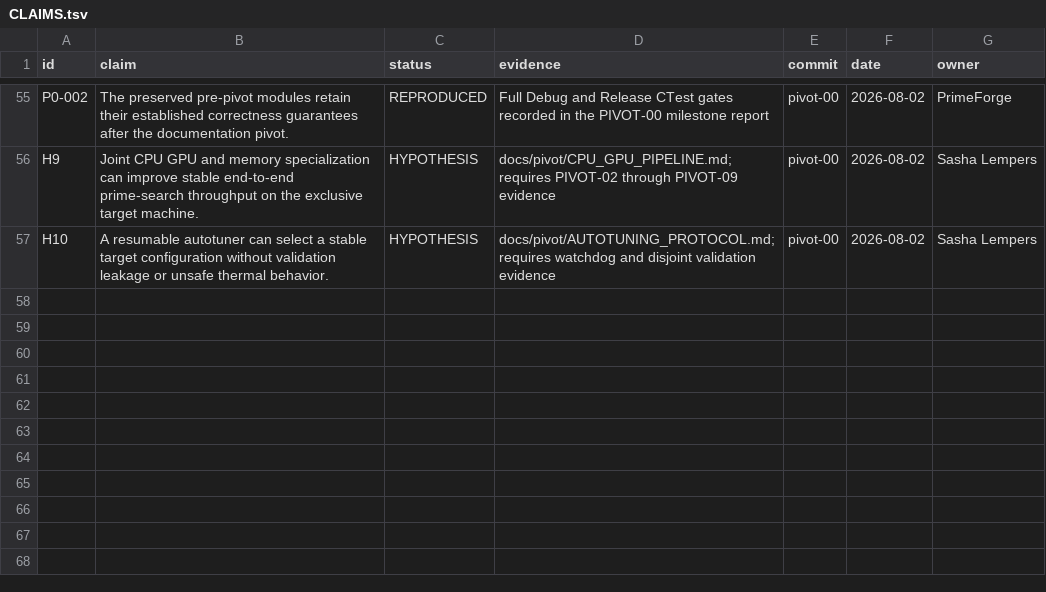
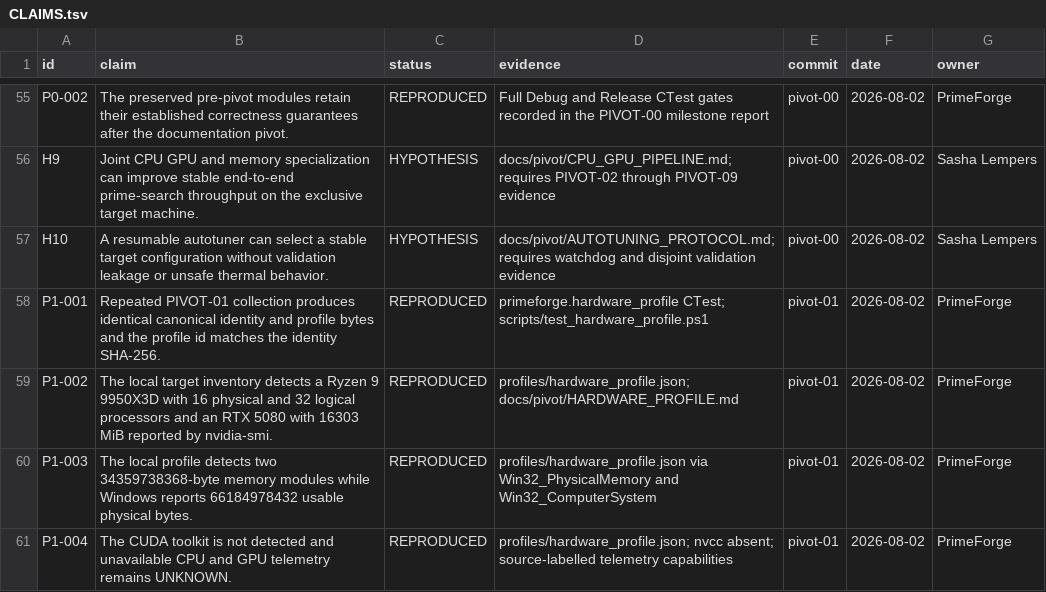
Before and after one commit to SashaLempers/PrimeForge, a TSV file: CLAIMS.tsv, drawn as a sheet; only a part is shown, gaps mark what is left out.

Commit message:
pivot 01: record deterministic hardware profile

```diff
--- a/CLAIMS.tsv
+++ b/CLAIMS.tsv
@@ -57 +57,5 @@ H9	Joint CPU GPU and memory specialization can improve stable end-to-end prime-s
 H10	A resumable autotuner can select a stable target configuration without validation leakage or unsafe thermal behavior.	HYPOTHESIS	docs/pivot/AUTOTUNING_PROTOCOL.md; requires watchdog and disjoint validation evidence	pivot-00	2026-08-02	Sasha Lempers
+P1-001	Repeated PIVOT-01 collection produces identical canonical identity and profile bytes and the profile id matches the identity SHA-256.	REPRODUCED	primeforge.hardware_profile CTest; scripts/test_hardware_profile.ps1	pivot-01	2026-08-02	PrimeForge
+P1-002	The local target inventory detects a Ryzen 9 9950X3D with 16 physical and 32 logical processors and an RTX 5080 with 16303 MiB reported by nvidia-smi.	REPRODUCED	profiles/hardware_profile.json; docs/pivot/HARDWARE_PROFILE.md	pivot-01	2026-08-02	PrimeForge
+P1-003	The local profile detects two 34359738368-byte memory modules while Windows reports 66184978432 usable physical bytes.	REPRODUCED	profiles/hardware_profile.json via Win32_PhysicalMemory and Win32_ComputerSystem	pivot-01	2026-08-02	PrimeForge
+P1-004	The CUDA toolkit is not detected and unavailable CPU and GPU telemetry remains UNKNOWN.	REPRODUCED	profiles/hardware_profile.json; nvcc absent; source-labelled telemetry capabilities	pivot-01	2026-08-02	PrimeForge
```
Also changed, not shown: 10 other files.
